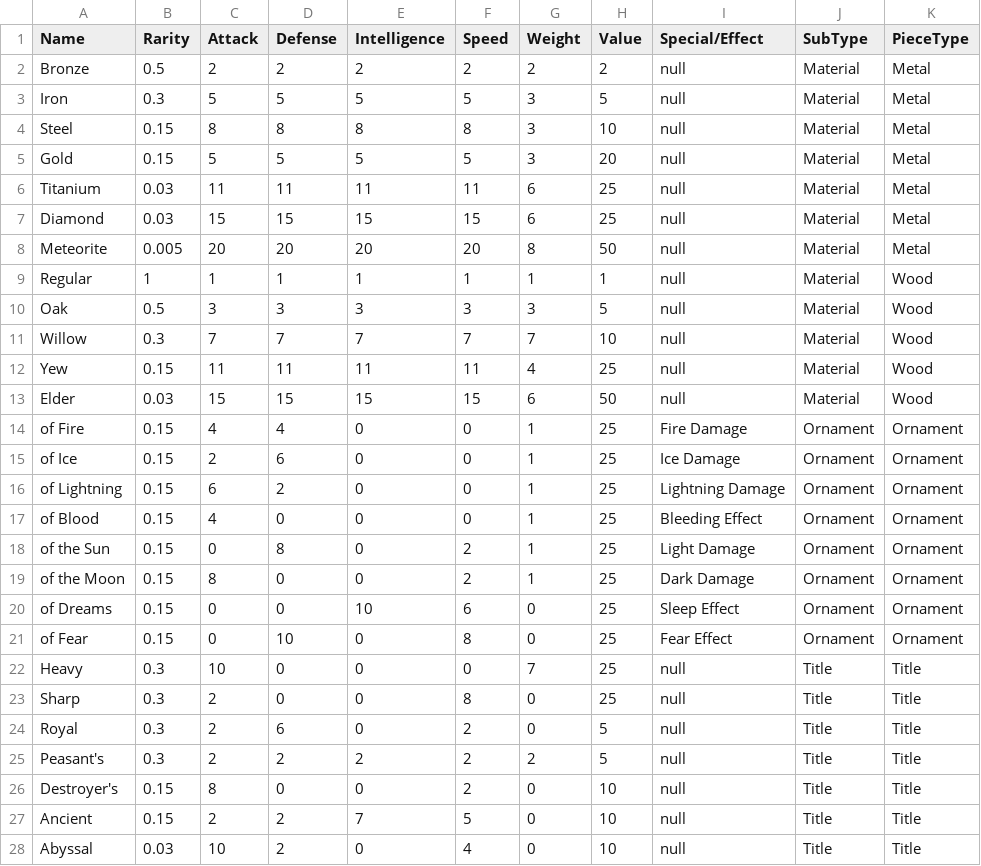
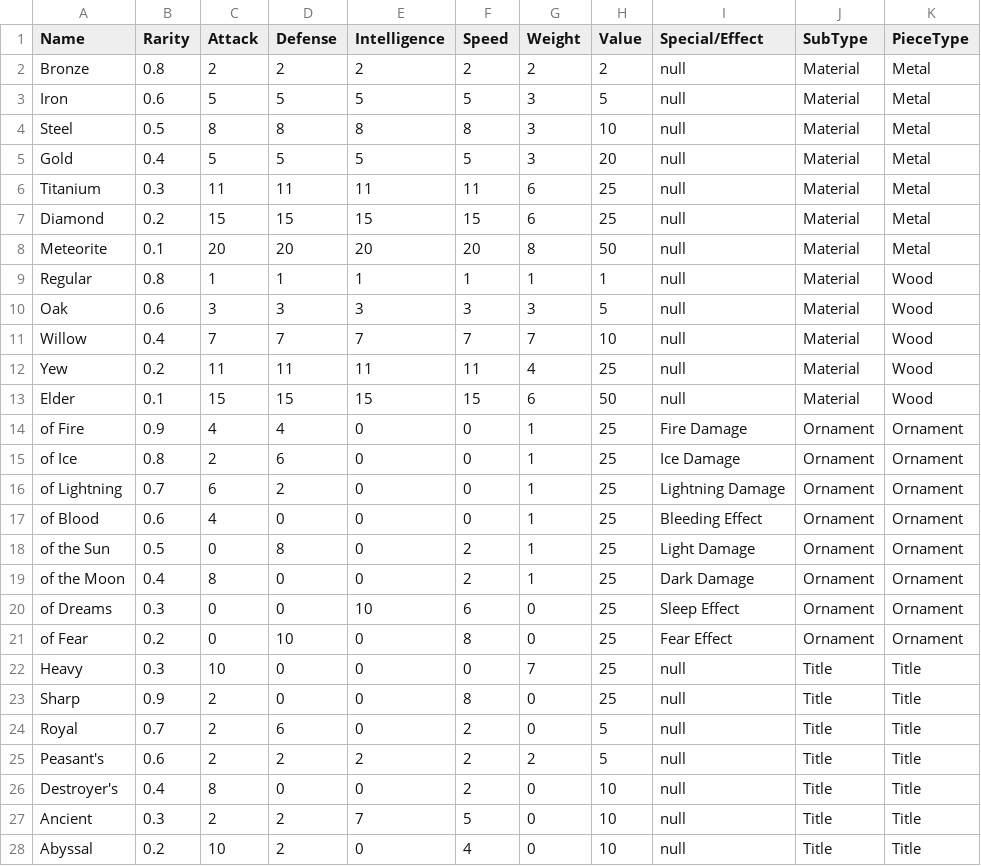
Before and after one commit to matthew-russo/LootGenerator, a CSV file: Assets/StreamingAssets/GeneratorData.csv, drawn as a sheet; only a part is shown; the diff covers the shown part only; the diff names each change by its address in the sheet, - before the commit and + after, or states it on an @@ line.

```diff
--- a/Assets/StreamingAssets/GeneratorData.csv
+++ b/Assets/StreamingAssets/GeneratorData.csv
-B2 (Rarity): 0.5
+B2 (Rarity): 0.8
-B3 (Rarity): 0.3
+B3 (Rarity): 0.6
-B4 (Rarity): 0.15
+B4 (Rarity): 0.5
-B5 (Rarity): 0.15
+B5 (Rarity): 0.4
-B6 (Rarity): 0.03
+B6 (Rarity): 0.3
-B7 (Rarity): 0.03
+B7 (Rarity): 0.2
-B8 (Rarity): 0.005
+B8 (Rarity): 0.1
-B9 (Rarity): 1
+B9 (Rarity): 0.8
-B10 (Rarity): 0.5
+B10 (Rarity): 0.6
-B11 (Rarity): 0.3
+B11 (Rarity): 0.4
-B12 (Rarity): 0.15
+B12 (Rarity): 0.2
-B13 (Rarity): 0.03
+B13 (Rarity): 0.1
-B14 (Rarity): 0.15
+B14 (Rarity): 0.9
-B15 (Rarity): 0.15
+B15 (Rarity): 0.8
-B16 (Rarity): 0.15
+B16 (Rarity): 0.7
-B17 (Rarity): 0.15
+B17 (Rarity): 0.6
-B18 (Rarity): 0.15
+B18 (Rarity): 0.5
-B19 (Rarity): 0.15
+B19 (Rarity): 0.4
-B20 (Rarity): 0.15
+B20 (Rarity): 0.3
-B21 (Rarity): 0.15
+B21 (Rarity): 0.2
-B23 (Rarity): 0.3
+B23 (Rarity): 0.9
-B24 (Rarity): 0.3
+B24 (Rarity): 0.7
-B25 (Rarity): 0.3
+B25 (Rarity): 0.6
-B26 (Rarity): 0.15
+B26 (Rarity): 0.4
-B27 (Rarity): 0.15
+B27 (Rarity): 0.3
-B28 (Rarity): 0.03
+B28 (Rarity): 0.2
```
Also changed, not shown: 21 edited cells elsewhere in this file, 19 other files.
